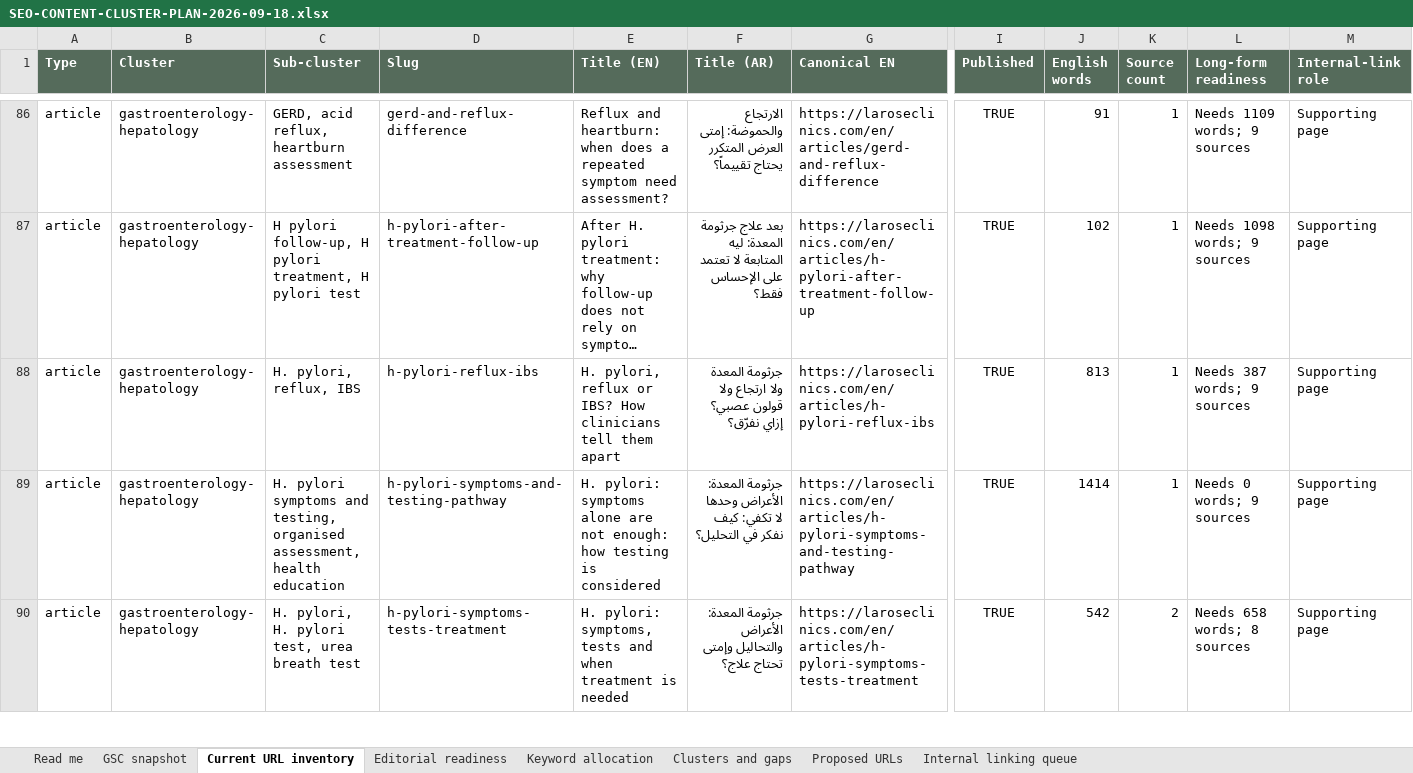
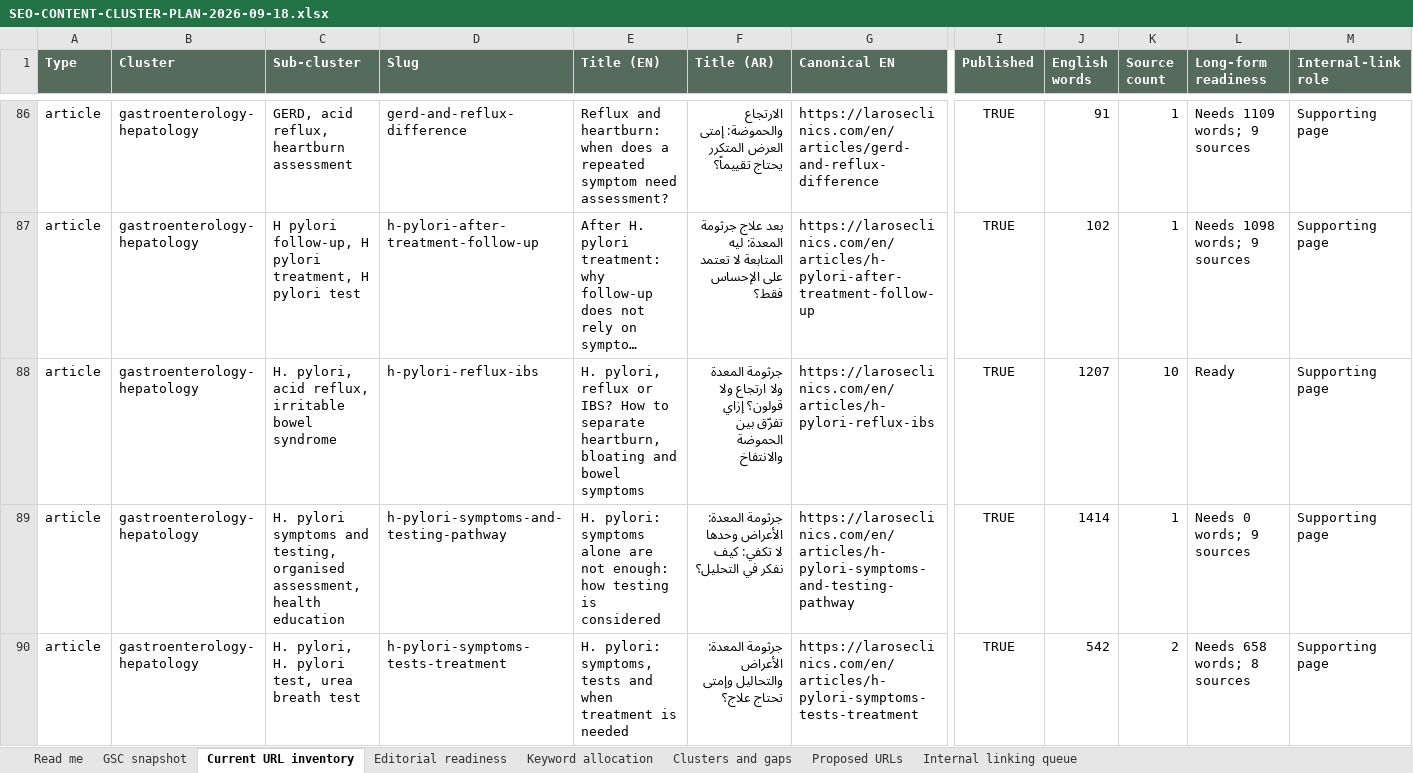
Before and after one commit to larosewellnesshub0-a11y/larose-site, an Excel workbook: _project/SEO-CONTENT-CLUSTER-PLAN-2026-09-18.xlsx, sheet Current URL inventory, drawn as a sheet; only a part is shown, gaps mark what is left out; long unchanged cells end in …; values as stored, in another font and other column widths than the file's, no borders; the diff names each change by its address in the sheet, - before the commit and + after, or states it on an @@ line.

```diff
--- a/_project/SEO-CONTENT-CLUSTER-PLAN-2026-09-18.xlsx (sheet Current URL inventory)
+++ b/_project/SEO-CONTENT-CLUSTER-PLAN-2026-09-18.xlsx (sheet Current URL inventory)
-C88 (Sub-cluster): H. pylori, reflux, IBS
+C88 (Sub-cluster): H. pylori, acid reflux, irritable bowel syndrome
-E88 (Title (EN)): …IBS? How clinicians tell them apart
+E88 (Title (EN)): …IBS? How to separate heartburn, bloating and bowel symptoms
-F88 (Title (AR)): …ارتجاع ولا قولون عصبي؟ إزاي نفرّق؟
+F88 (Title (AR)): …ارتجاع ولا قولون؟ إزاي تفرّق بين الحموضة والانتفاخ
-J88 (English words): 813
+J88 (English words): 1207
-K88 (Source count): 1
+K88 (Source count): 10
-L88 (Long-form readiness): Needs 387 words; 9 sources
+L88 (Long-form readiness): Ready
```
Also changed, not shown: sheet Editorial readiness, sheet Internal linking queue, 7 other files.
